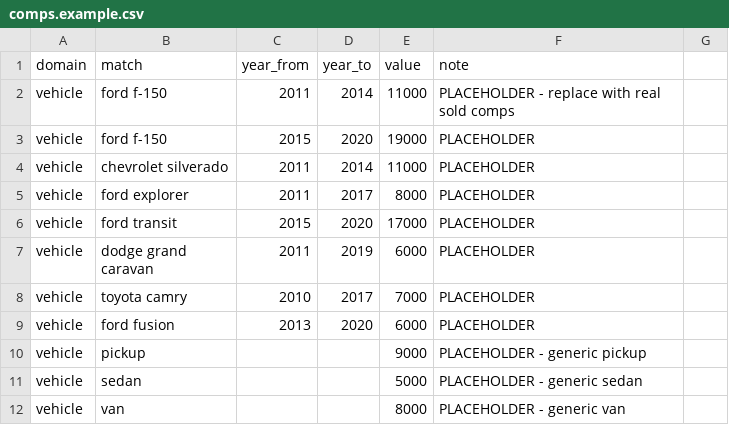
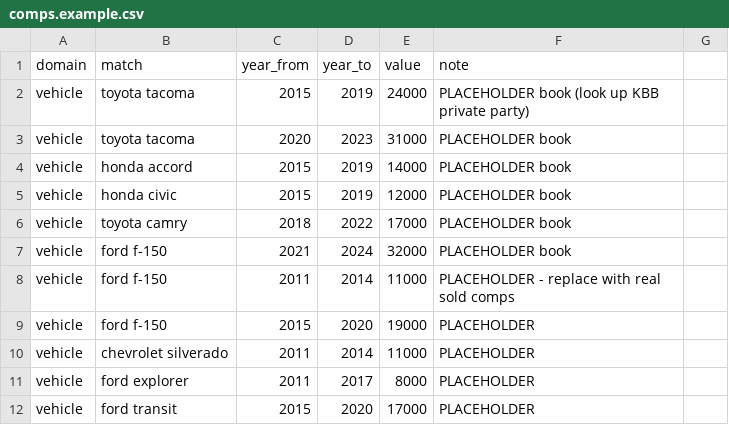
Before and after one commit to VincentLaRocca/bot-factory, a CSV file: leads/appraisers/comps.example.csv, drawn as a sheet; only a part is shown; the shorter side is filled out with more unchanged rows; the diff names each change by its address in the sheet, - before the commit and + after, or states it on an @@ line.

```diff
--- a/leads/appraisers/comps.example.csv
+++ b/leads/appraisers/comps.example.csv
+row 2: vehicle | toyota tacoma | 2015 | 2019 | 24000 | PLACEHOLDER book (look up KBB private party)
+row 3: vehicle | toyota tacoma | 2020 | 2023 | 31000 | PLACEHOLDER book
+row 4: vehicle | honda accord | 2015 | 2019 | 14000 | PLACEHOLDER book
+row 5: vehicle | honda civic | 2015 | 2019 | 12000 | PLACEHOLDER book
+row 6: vehicle | toyota camry | 2018 | 2022 | 17000 | PLACEHOLDER book
+row 7: vehicle | ford f-150 | 2021 | 2024 | 32000 | PLACEHOLDER book
```
Also changed, not shown: 6 other files.
